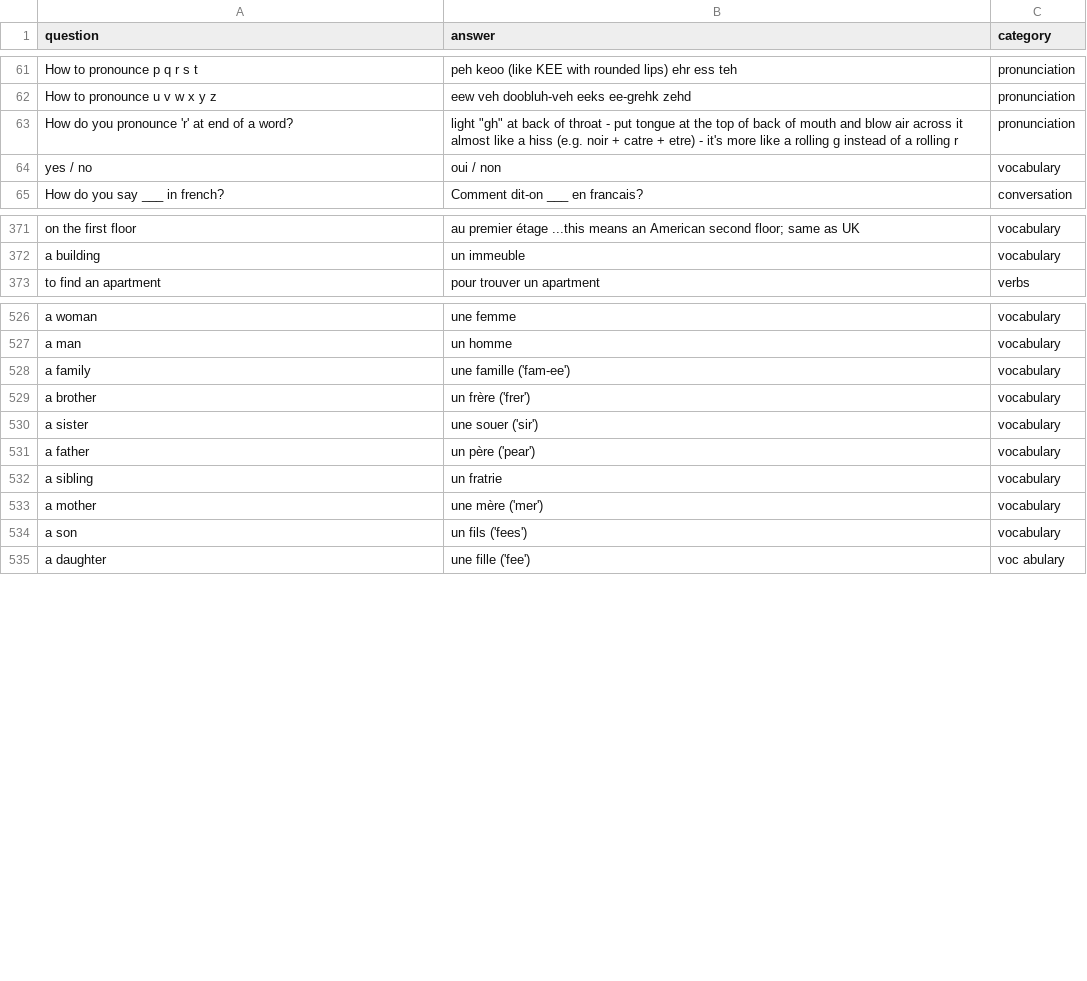
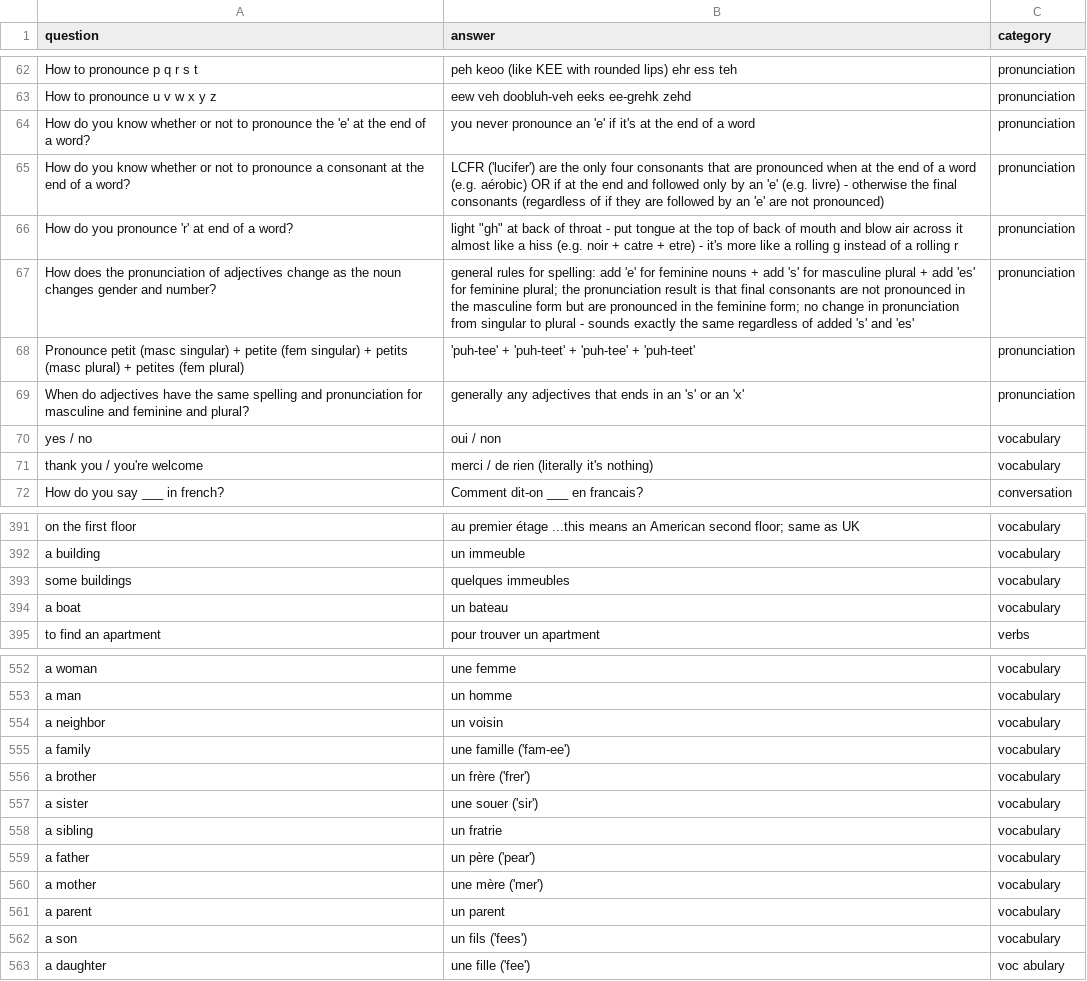
Before and after one commit to chrisbrickey/flashcards3, a CSV file: src/main/resources/static/csv/english_to_french.csv, drawn as a sheet; only a part is shown, gaps mark what is left out; the diff covers the shown part only.

Commit message:
Add french pronunciation tips and small corrections

```diff
--- a/src/main/resources/static/csv/english_to_french.csv
+++ b/src/main/resources/static/csv/english_to_french.csv
@@ -62,4 +63,10 @@ How to pronounce p q r s t,peh keoo (like KEE with rounded lips) ehr ess teh,pro
 How to pronounce u v w x y z,eew veh doobluh-veh eeks ee-grehk zehd,pronunciation
+How do you know whether or not to pronounce the 'e' at the end of a word?,you never pronounce an 'e' if it's at the end of a word,pronunciation
+How do you know whether or not to pronounce a consonant at the end of a word?,LCFR ('lucifer') are the only four consonants that are pronounced when at the end of a word (e.g. aérobic) OR if at the end and followed only by an 'e' (e.g. livre) - otherwise the final consonants (regardless of if they are followed by an 'e' are not pronounced),pronunciation
 How do you pronounce 'r' at end of a word?,light "gh" at back of throat - put tongue at the top of back of mouth and blow air across it almost like a hiss (e.g. noir + catre + etre) - it's more like a rolling g instead of a rolling r,pronunciation
+How does the pronunciation of adjectives change as the noun changes gender and number?,general rules for spelling: add 'e' for feminine nouns + add 's' for masculine plural + add 'es' for feminine plural; the pronunciation result is that final consonants are not pronounced in the masculine form but are pronounced in the feminine form; no change in pronunciation from singular to plural - sounds exactly the same regardless of added 's' and 'es',pronunciation
+Pronounce petit (masc singular) + petite (fem singular) + petits (masc plural) + petites (fem plural),'puh-tee' + 'puh-teet' + 'puh-tee' + 'puh-teet',pronunciation
+When do adjectives have the same spelling and pronunciation for masculine and feminine and plural?,generally any adjectives that ends in an 's' or an 'x',pronunciation
 yes / no,oui / non,vocabulary
+thank you / you're welcome,merci / de rien (literally it's nothing),vocabulary
 How do you say ___ in french?,Comment dit-on ___ en francais?,conversation
@@ -372,2 +392,4 @@ on the first floor,au premier étage ...this means an American second floor; sam
 a building,un immeuble,vocabulary
+some buildings,quelques immeubles,vocabulary
+a boat,un bateau,vocabulary
 to find an apartment,pour trouver un apartment,verbs
@@ -527,2 +553,3 @@ a woman,une femme,vocabulary
 a man,un homme,vocabulary
+a neighbor,un voisin,vocabulary
 a family,une famille ('fam-ee'),vocabulary
@@ -530,5 +557,6 @@ a brother,un frère ('frer'),vocabulary
 a sister,une souer ('sir'),vocabulary
+a sibling,un fratrie,vocabulary
 a father,un père ('pear'),vocabulary
-a sibling,un fratrie,vocabulary
 a mother,une mère ('mer'),vocabulary
+a parent,un parent,vocabulary
 a son,un fils ('fees'),vocabulary
```
Also changed, not shown: 25 added rows and 6 edited cells elsewhere in this file.
